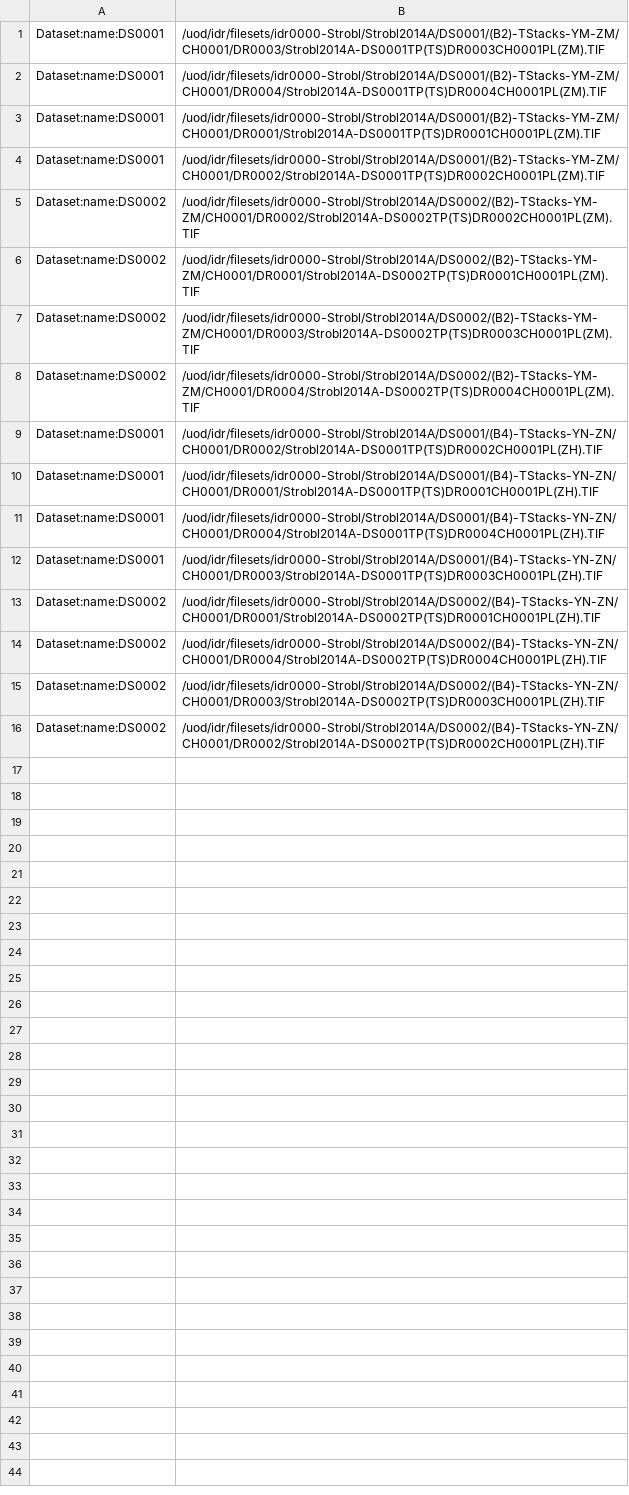
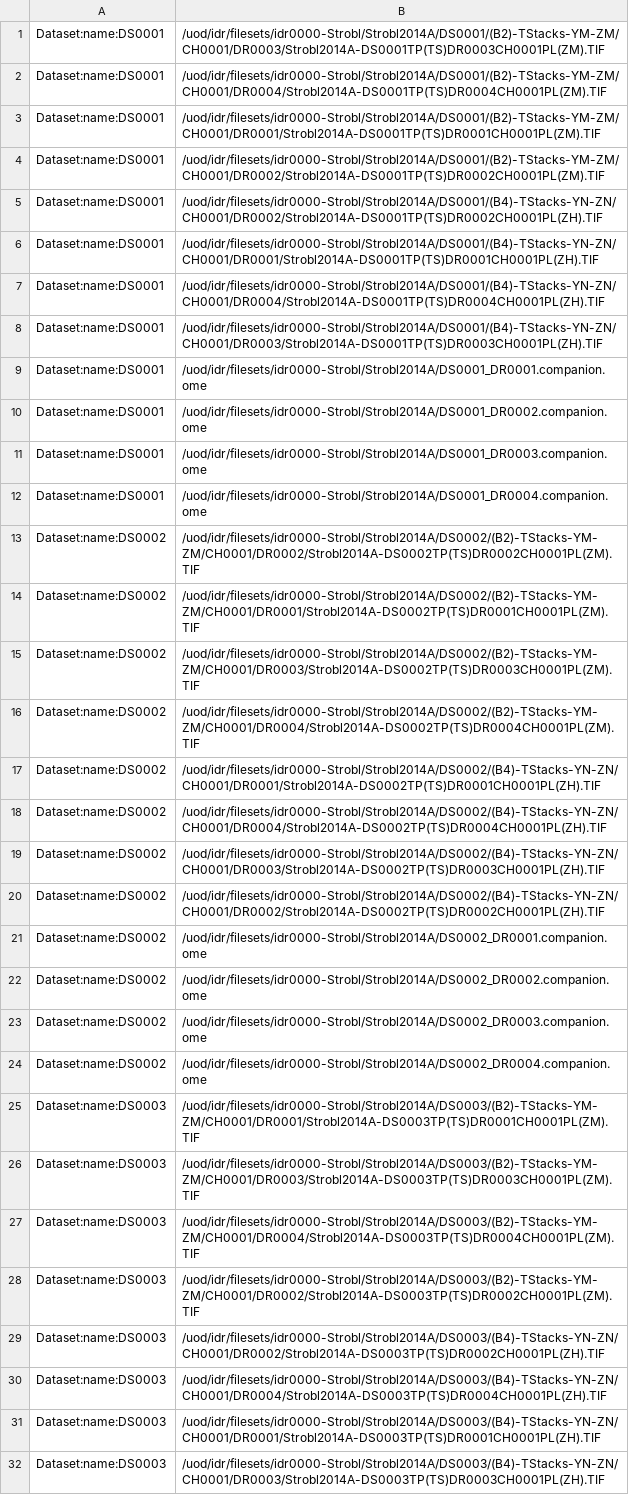
Before and after one commit to IDR/idr0159-strobl-insectlightsheet, a TSV file: experimentA/filepaths.tsv, drawn as a sheet; only a part is shown; the diff covers the shown part only.

Commit message:
Add companions and other files

```diff
--- a/experimentA/filepaths.tsv
+++ b/experimentA/filepaths.tsv
@@ -4,2 +4,10 @@ Dataset:name:DS0001	/uod/idr/filesets/idr0000-Strobl/Strobl2014A/DS0001/(B2)-TSt
 Dataset:name:DS0001	/uod/idr/filesets/idr0000-Strobl/Strobl2014A/DS0001/(B2)-TStacks-YM-ZM/CH0001/DR0002/Strobl2014A-DS0001TP(TS)DR0002CH0001PL(ZM).TIF
+Dataset:name:DS0001	/uod/idr/filesets/idr0000-Strobl/Strobl2014A/DS0001/(B4)-TStacks-YN-ZN/CH0001/DR0002/Strobl2014A-DS0001TP(TS)DR0002CH0001PL(ZH).TIF
+Dataset:name:DS0001	/uod/idr/filesets/idr0000-Strobl/Strobl2014A/DS0001/(B4)-TStacks-YN-ZN/CH0001/DR0001/Strobl2014A-DS0001TP(TS)DR0001CH0001PL(ZH).TIF
+Dataset:name:DS0001	/uod/idr/filesets/idr0000-Strobl/Strobl2014A/DS0001/(B4)-TStacks-YN-ZN/CH0001/DR0004/Strobl2014A-DS0001TP(TS)DR0004CH0001PL(ZH).TIF
+Dataset:name:DS0001	/uod/idr/filesets/idr0000-Strobl/Strobl2014A/DS0001/(B4)-TStacks-YN-ZN/CH0001/DR0003/Strobl2014A-DS0001TP(TS)DR0003CH0001PL(ZH).TIF
+Dataset:name:DS0001	/uod/idr/filesets/idr0000-Strobl/Strobl2014A/DS0001_DR0001.companion.ome
+Dataset:name:DS0001	/uod/idr/filesets/idr0000-Strobl/Strobl2014A/DS0001_DR0002.companion.ome
+Dataset:name:DS0001	/uod/idr/filesets/idr0000-Strobl/Strobl2014A/DS0001_DR0003.companion.ome
+Dataset:name:DS0001	/uod/idr/filesets/idr0000-Strobl/Strobl2014A/DS0001_DR0004.companion.ome
 Dataset:name:DS0002	/uod/idr/filesets/idr0000-Strobl/Strobl2014A/DS0002/(B2)-TStacks-YM-ZM/CH0001/DR0002/Strobl2014A-DS0002TP(TS)DR0002CH0001PL(ZM).TIF
@@ -8,6 +16,2 @@ Dataset:name:DS0002	/uod/idr/filesets/idr0000-Strobl/Strobl2014A/DS0002/(B2)-TSt
 Dataset:name:DS0002	/uod/idr/filesets/idr0000-Strobl/Strobl2014A/DS0002/(B2)-TStacks-YM-ZM/CH0001/DR0004/Strobl2014A-DS0002TP(TS)DR0004CH0001PL(ZM).TIF
-Dataset:name:DS0001	/uod/idr/filesets/idr0000-Strobl/Strobl2014A/DS0001/(B4)-TStacks-YN-ZN/CH0001/DR0002/Strobl2014A-DS0001TP(TS)DR0002CH0001PL(ZH).TIF
-Dataset:name:DS0001	/uod/idr/filesets/idr0000-Strobl/Strobl2014A/DS0001/(B4)-TStacks-YN-ZN/CH0001/DR0001/Strobl2014A-DS0001TP(TS)DR0001CH0001PL(ZH).TIF
-Dataset:name:DS0001	/uod/idr/filesets/idr0000-Strobl/Strobl2014A/DS0001/(B4)-TStacks-YN-ZN/CH0001/DR0004/Strobl2014A-DS0001TP(TS)DR0004CH0001PL(ZH).TIF
-Dataset:name:DS0001	/uod/idr/filesets/idr0000-Strobl/Strobl2014A/DS0001/(B4)-TStacks-YN-ZN/CH0001/DR0003/Strobl2014A-DS0001TP(TS)DR0003CH0001PL(ZH).TIF
 Dataset:name:DS0002	/uod/idr/filesets/idr0000-Strobl/Strobl2014A/DS0002/(B4)-TStacks-YN-ZN/CH0001/DR0001/Strobl2014A-DS0002TP(TS)DR0001CH0001PL(ZH).TIF
@@ -16 +20,13 @@ Dataset:name:DS0002	/uod/idr/filesets/idr0000-Strobl/Strobl2014A/DS0002/(B4)-TSt
 Dataset:name:DS0002	/uod/idr/filesets/idr0000-Strobl/Strobl2014A/DS0002/(B4)-TStacks-YN-ZN/CH0001/DR0002/Strobl2014A-DS0002TP(TS)DR0002CH0001PL(ZH).TIF
+Dataset:name:DS0002	/uod/idr/filesets/idr0000-Strobl/Strobl2014A/DS0002_DR0001.companion.ome
+Dataset:name:DS0002	/uod/idr/filesets/idr0000-Strobl/Strobl2014A/DS0002_DR0002.companion.ome
+Dataset:name:DS0002	/uod/idr/filesets/idr0000-Strobl/Strobl2014A/DS0002_DR0003.companion.ome
+Dataset:name:DS0002	/uod/idr/filesets/idr0000-Strobl/Strobl2014A/DS0002_DR0004.companion.ome
+Dataset:name:DS0003	/uod/idr/filesets/idr0000-Strobl/Strobl2014A/DS0003/(B2)-TStacks-YM-ZM/CH0001/DR0001/Strobl2014A-DS0003TP(TS)DR0001CH0001PL(ZM).TIF
+Dataset:name:DS0003	/uod/idr/filesets/idr0000-Strobl/Strobl2014A/DS0003/(B2)-TStacks-YM-ZM/CH0001/DR0003/Strobl2014A-DS0003TP(TS)DR0003CH0001PL(ZM).TIF
+Dataset:name:DS0003	/uod/idr/filesets/idr0000-Strobl/Strobl2014A/DS0003/(B2)-TStacks-YM-ZM/CH0001/DR0004/Strobl2014A-DS0003TP(TS)DR0004CH0001PL(ZM).TIF
+Dataset:name:DS0003	/uod/idr/filesets/idr0000-Strobl/Strobl2014A/DS0003/(B2)-TStacks-YM-ZM/CH0001/DR0002/Strobl2014A-DS0003TP(TS)DR0002CH0001PL(ZM).TIF
+Dataset:name:DS0003	/uod/idr/filesets/idr0000-Strobl/Strobl2014A/DS0003/(B4)-TStacks-YN-ZN/CH0001/DR0002/Strobl2014A-DS0003TP(TS)DR0002CH0001PL(ZH).TIF
+Dataset:name:DS0003	/uod/idr/filesets/idr0000-Strobl/Strobl2014A/DS0003/(B4)-TStacks-YN-ZN/CH0001/DR0004/Strobl2014A-DS0003TP(TS)DR0004CH0001PL(ZH).TIF
+Dataset:name:DS0003	/uod/idr/filesets/idr0000-Strobl/Strobl2014A/DS0003/(B4)-TStacks-YN-ZN/CH0001/DR0001/Strobl2014A-DS0003TP(TS)DR0001CH0001PL(ZH).TIF
+Dataset:name:DS0003	/uod/idr/filesets/idr0000-Strobl/Strobl2014A/DS0003/(B4)-TStacks-YN-ZN/CH0001/DR0003/Strobl2014A-DS0003TP(TS)DR0003CH0001PL(ZH).TIF
```
Also changed, not shown: 4 added rows elsewhere in this file.
